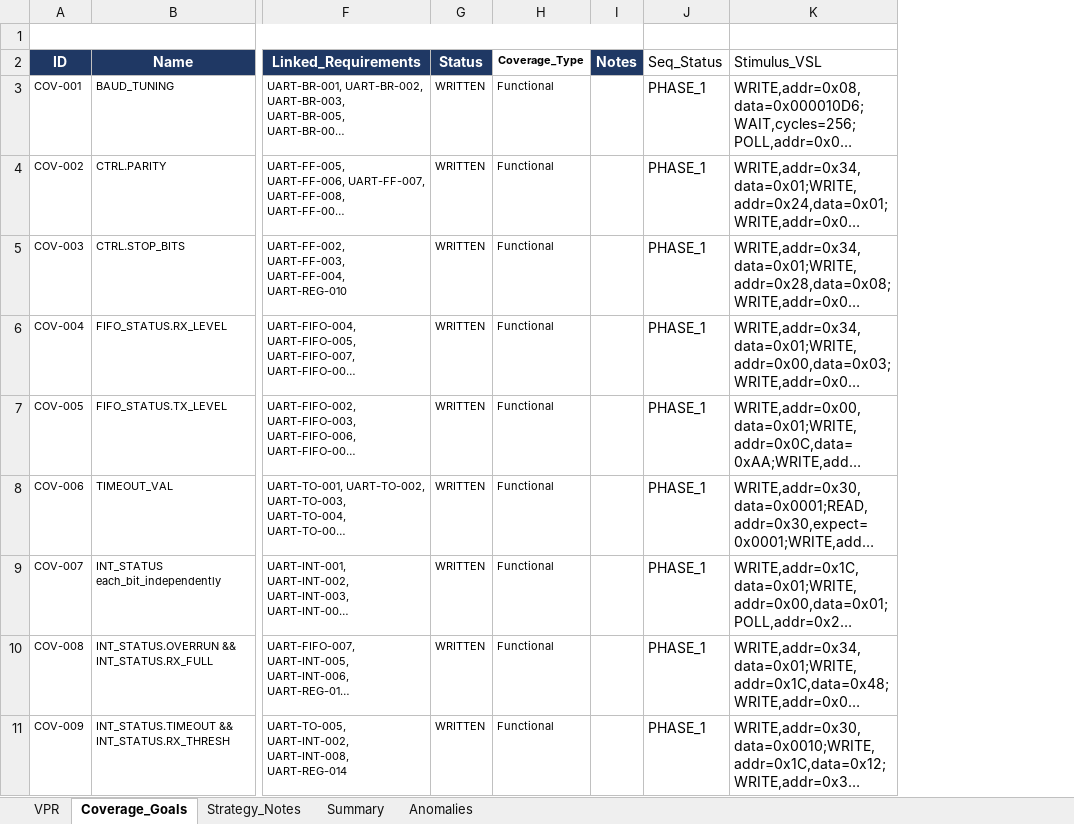
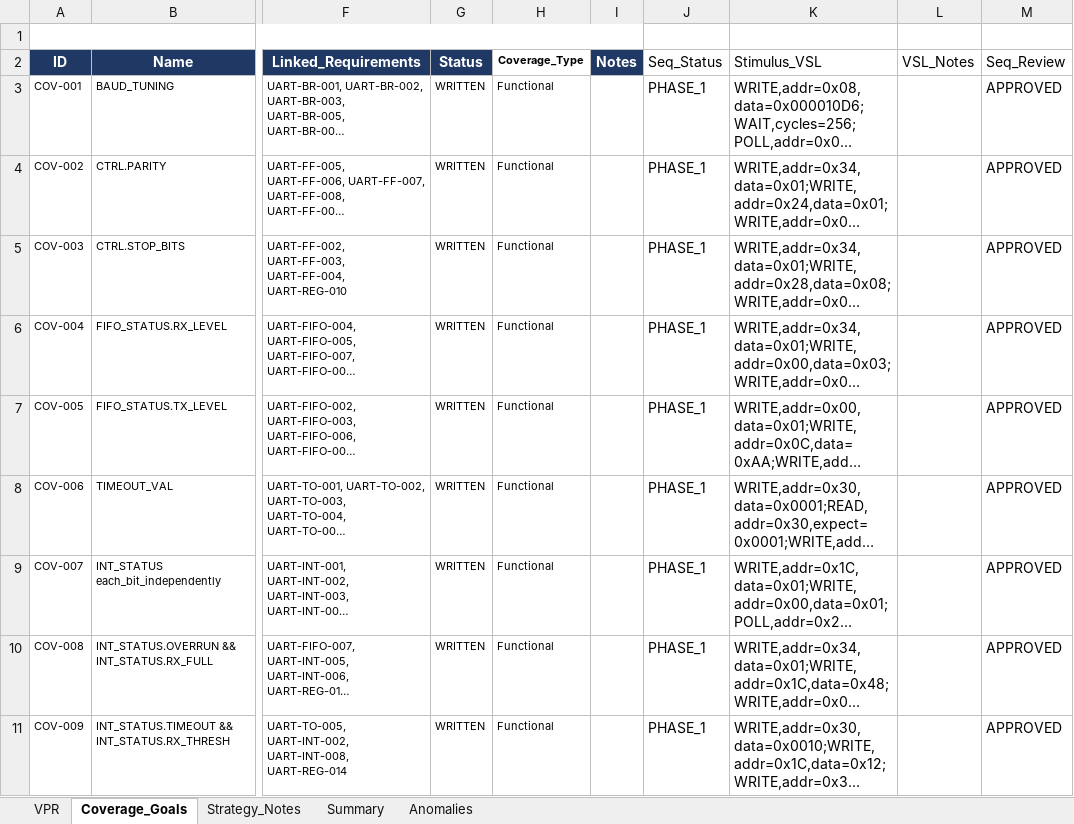
Before and after one commit to BelTechSystems/pssgen, an Excel workbook: ip/buffered_axi_lite_uart/buffered_axi_lite_uart_vplan.xlsx, sheet Coverage_Goals, drawn as a sheet; only a part is shown, gaps mark what is left out; long unchanged cells end in …; values as stored, in another font and other column widths than the file's, no borders; the diff covers the shown part only; the diff names each change by its address in the sheet, - before the commit and + after, or states it on an @@ line.

```diff
--- a/ip/buffered_axi_lite_uart/buffered_axi_lite_uart_vplan.xlsx (sheet Coverage_Goals)
+++ b/ip/buffered_axi_lite_uart/buffered_axi_lite_uart_vplan.xlsx (sheet Coverage_Goals)
+column L (VSL_Notes), empty
+column M (Seq_Review), rows 3-11: all APPROVED
```
Also changed, not shown: 3 edited cells elsewhere in this sheet, docs/pssgen_vpr_template.xlsx, 9 other files.
